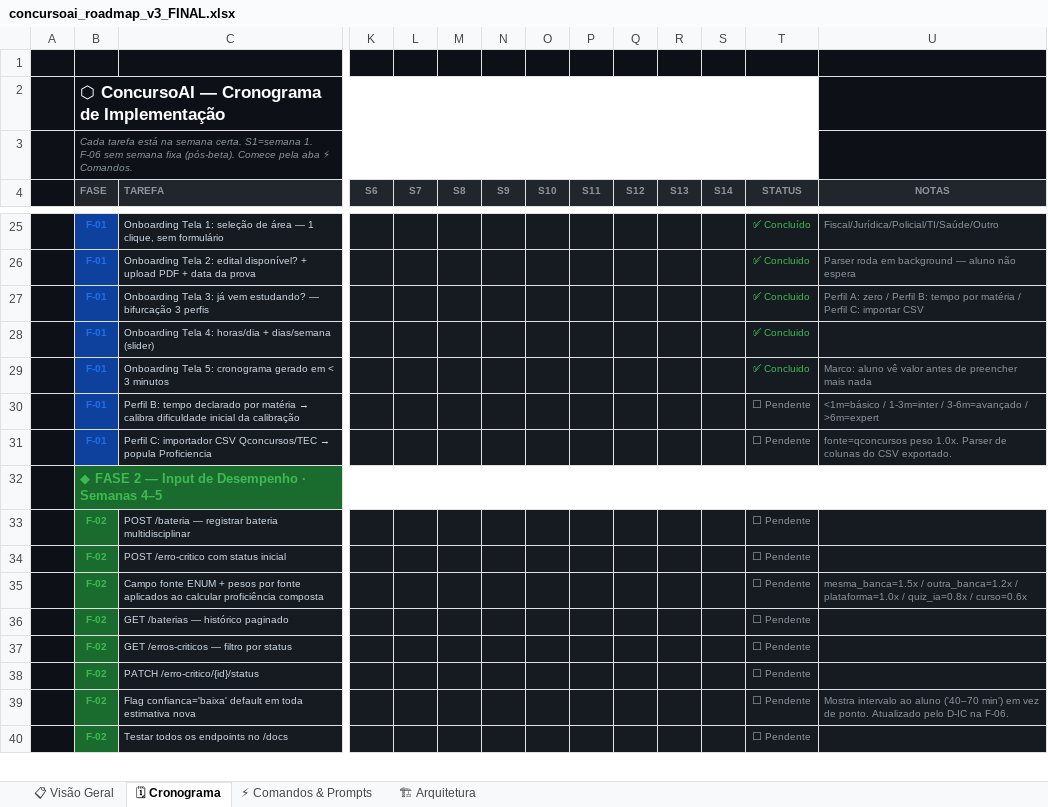
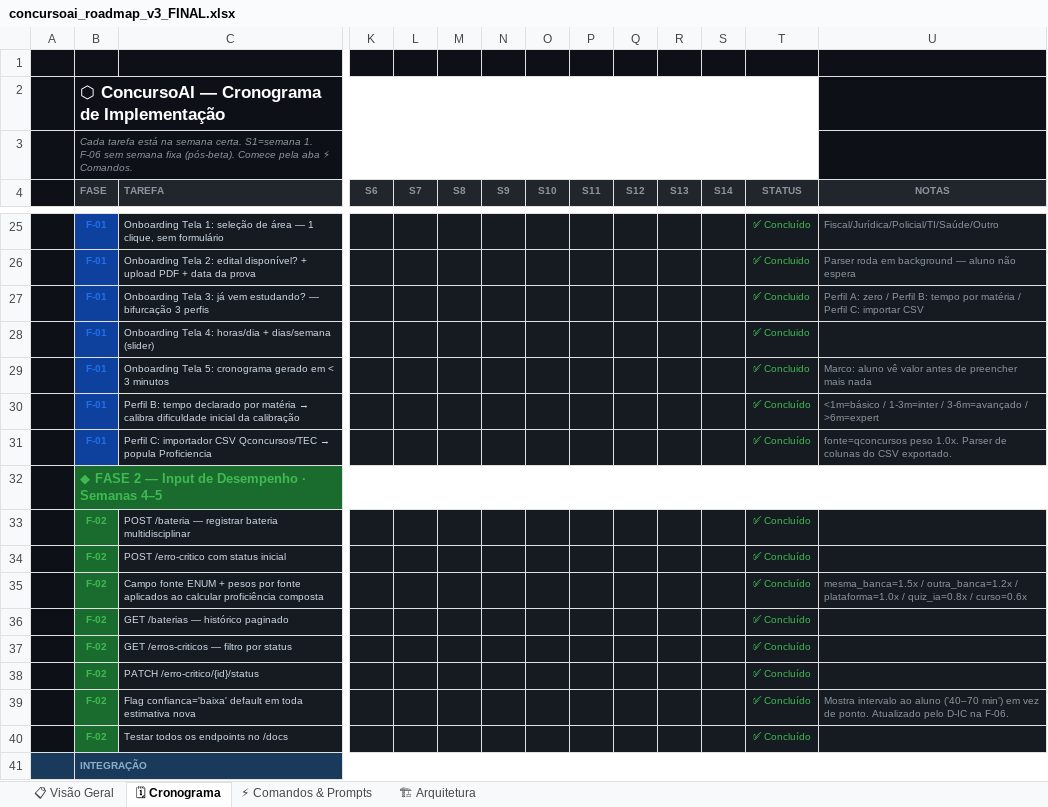
Before and after one commit to figueiredoalfs/sistema-de-gerenciamento-de-estudos, an Excel workbook: concursoai_roadmap_v3_FINAL.xlsx, sheet 🗓 Cronograma, drawn as a sheet; only a part is shown, gaps mark what is left out; values as stored, in another font and other column widths than the file's, no borders; rows hold the shown columns only; the diff covers the shown part only; the diff names each change by its address in the sheet, - before the commit and + after, or states it on an @@ line.

```diff
--- a/concursoai_roadmap_v3_FINAL.xlsx (sheet 🗓 Cronograma)
+++ b/concursoai_roadmap_v3_FINAL.xlsx (sheet 🗓 Cronograma)
-T30:T31 (STATUS): ⬜ Pendente
+T30:T31 (STATUS): ✅ Concluído
-T30:T31 text colour: #8B949E
+T30:T31 text colour: #3FB950
-T33:T40 (STATUS): ⬜ Pendente
+T33:T40 (STATUS): ✅ Concluído
-T33:T40 text colour: #8B949E
+T33:T40 text colour: #3FB950
+row 41:  | INTEGRAÇÃO
```
Also changed, not shown: 25 added rows, 4 removed rows and merged cells elsewhere in this sheet, 13 other files.
